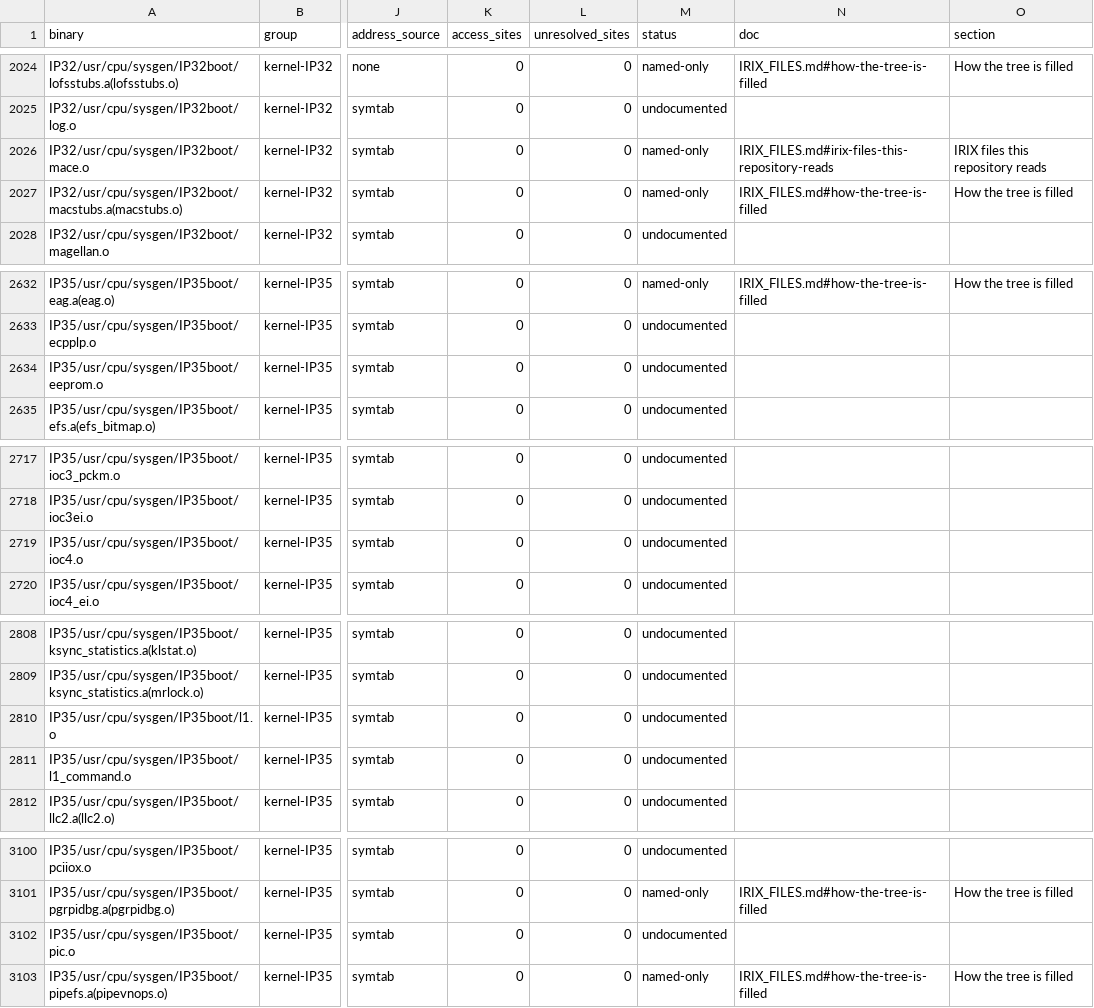
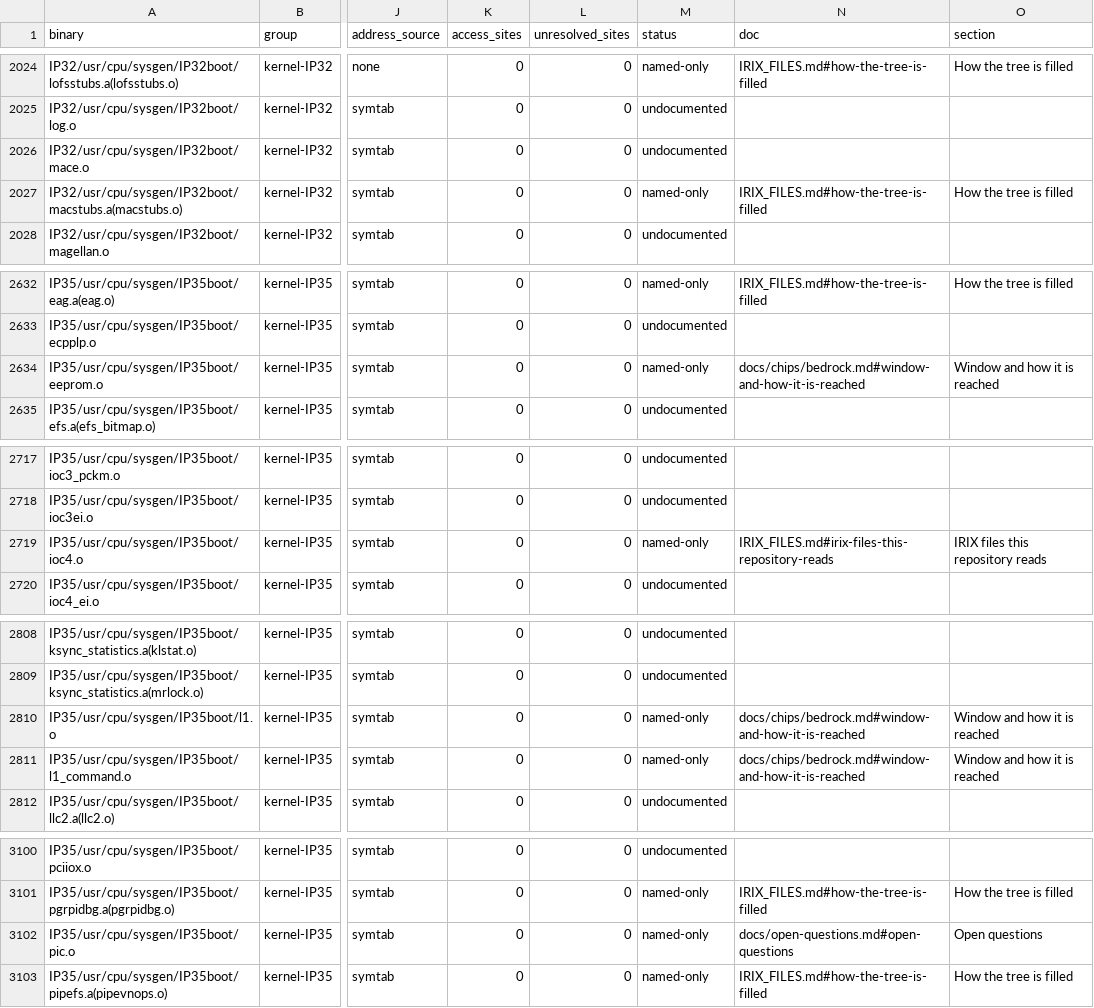
Before and after one commit to jamesbraid/chips, a TSV file: docs/inventory/binaries.tsv, drawn as a sheet; only a part is shown, gaps mark what is left out; the diff names each change by its address in the sheet, - before the commit and + after, or states it on an @@ line.

Commit message:
docs: regenerate the inventory

```diff
--- a/docs/inventory/binaries.tsv
+++ b/docs/inventory/binaries.tsv
-M2026 (status): named-only
+M2026 (status): undocumented
-N2026 (doc): IRIX_FILES.md#irix-files-this-repository-reads
+N2026 (doc): (empty)
-O2026 (section): IRIX files this repository reads
+O2026 (section): (empty)
-M2634 (status): undocumented
+M2634 (status): named-only
-N2634 (doc): (empty)
+N2634 (doc): docs/chips/bedrock.md#window-and-how-it-is-reached
-O2634 (section): (empty)
+O2634 (section): Window and how it is reached
-M2719 (status): undocumented
+M2719 (status): named-only
-N2719 (doc): (empty)
+N2719 (doc): IRIX_FILES.md#irix-files-this-repository-reads
-O2719 (section): (empty)
+O2719 (section): IRIX files this repository reads
-M2810:M2811 (status): undocumented
+M2810:M2811 (status): named-only
-N2810:N2811 (doc): (empty)
+N2810:N2811 (doc): docs/chips/bedrock.md#window-and-how-it-is-reached
-O2810:O2811 (section): (empty)
+O2810:O2811 (section): Window and how it is reached
-M3102 (status): undocumented
+M3102 (status): named-only
-N3102 (doc): (empty)
+N3102 (doc): docs/open-questions.md#open-questions
-O3102 (section): (empty)
+O3102 (section): Open questions
```
Also changed, not shown: docs/inventory/summary.tsv, 2 other files.
